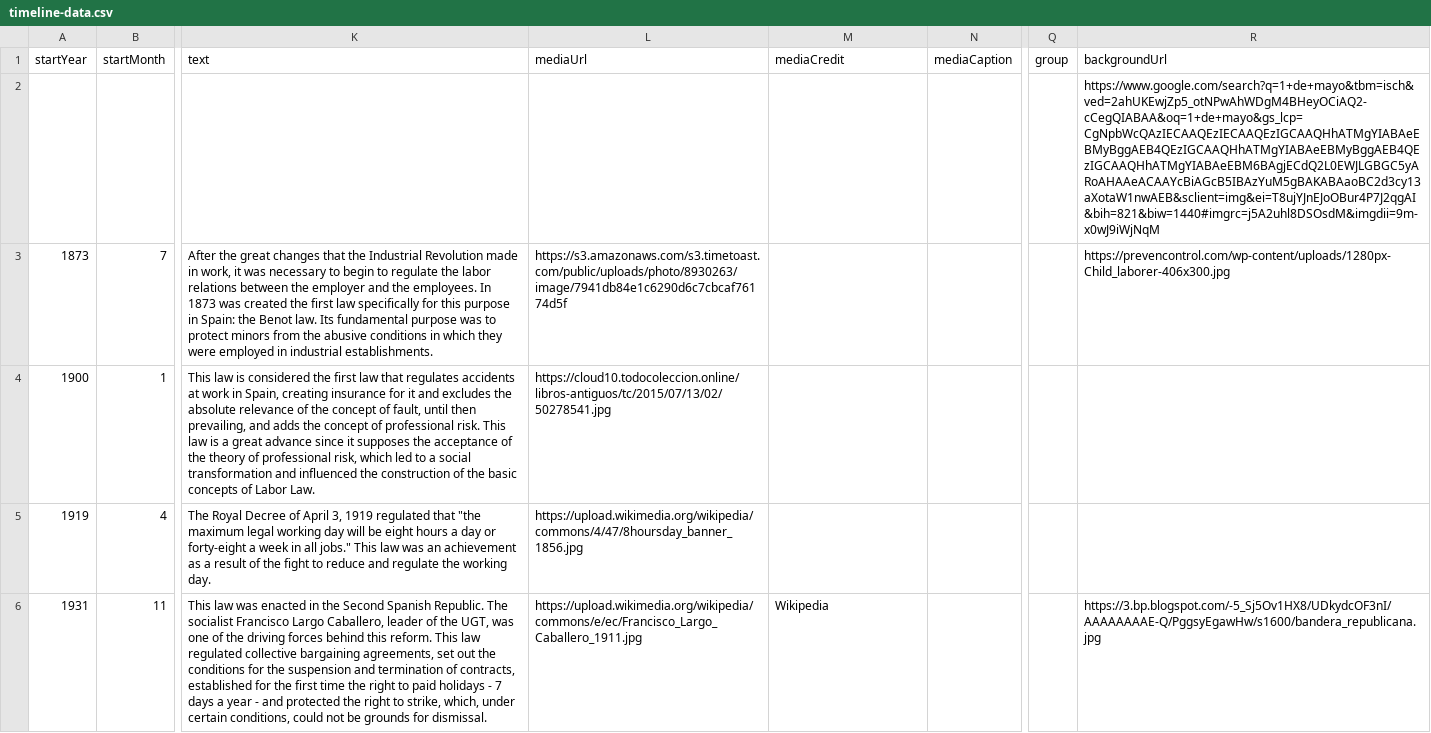
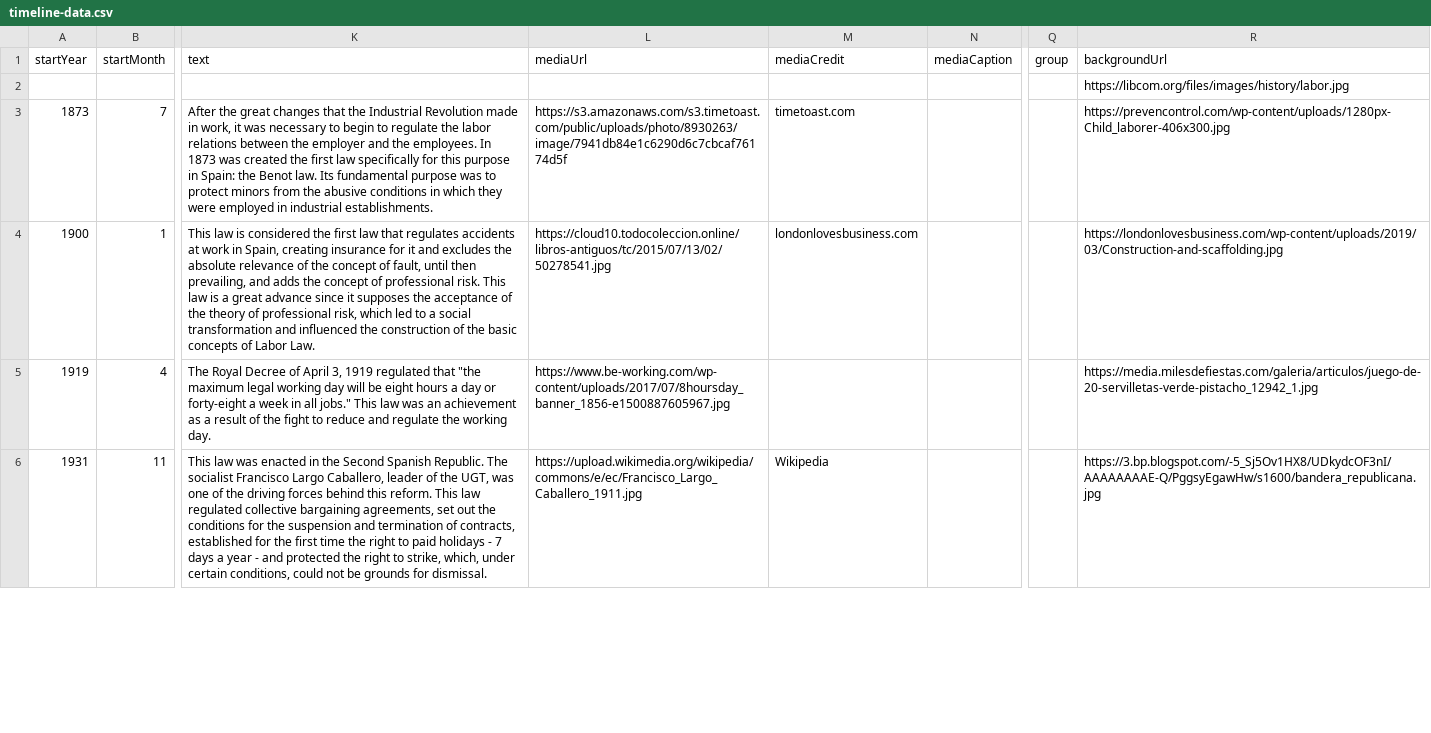
Before and after one commit to DeustoKom/MSGW2021-timeline, a CSV file: docs/group4/timeline-data.csv, drawn as a sheet; only a part is shown, gaps mark what is left out; the diff covers the shown part only; the diff names each change by its address in the sheet, - before the commit and + after, or states it on an @@ line.

Commit message:
hi

```diff
--- a/docs/group4/timeline-data.csv
+++ b/docs/group4/timeline-data.csv
-R2 (backgroundUrl): https://www.google.com/search?q=1+de+mayo&tbm=isch&ved=2ahUKEwjZp5_otNPwAhWDgM4BHeyOCiAQ2-cCegQIABAA&oq=1+de+mayo&gs_lcp=CgNpbWcQAzIECAAQEzIECAAQEzIGCAAQHhATMgYIABAeEBMyBggAEB4QEzIGCAAQHhATMgYIABAeEBMyBggAEB4QEzIGCAAQHhATMgYIABAeEBM6BAgjECdQ2L0EWJLGBGC5yARoAHAAeACAAYcBiAGcB5IBAzYuM5gBAKABAaoBC2d3cy13aXotaW1nwAEB&sclient=img&ei=T8ujYJnEJoOBur4P7J2qgAI&bih=821&biw=1440#imgrc=j5A2uhl8DSOsdM&imgdii=9m-x0wJ9iWjNqM
+R2 (backgroundUrl): https://libcom.org/files/images/history/labor.jpg
-M3 (mediaCredit): (empty)
+M3 (mediaCredit): timetoast.com
-M4 (mediaCredit): (empty)
+M4 (mediaCredit): londonlovesbusiness.com
-R4 (backgroundUrl): (empty)
+R4 (backgroundUrl): https://londonlovesbusiness.com/wp-content/uploads/2019/03/Construction-and-scaffolding.jpg
-L5 (mediaUrl): https://upload.wikimedia.org/wikipedia/commons/4/47/8hoursday_banner_1856.jpg
+L5 (mediaUrl): https://www.be-working.com/wp-content/uploads/2017/07/8hoursday_banner_1856-e1500887605967.jpg
-R5 (backgroundUrl): (empty)
+R5 (backgroundUrl): https://media.milesdefiestas.com/galeria/articulos/juego-de-20-servilletas-verde-pistacho_12942_1.jpg
```
Also changed, not shown: 7 edited cells elsewhere in this file.
